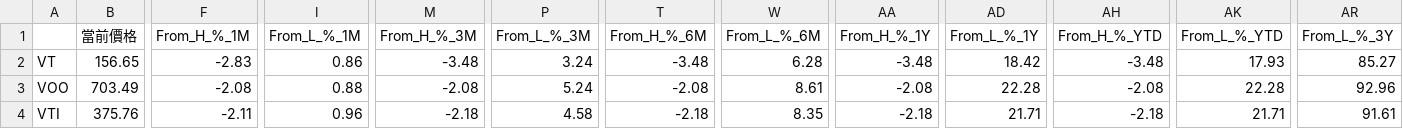
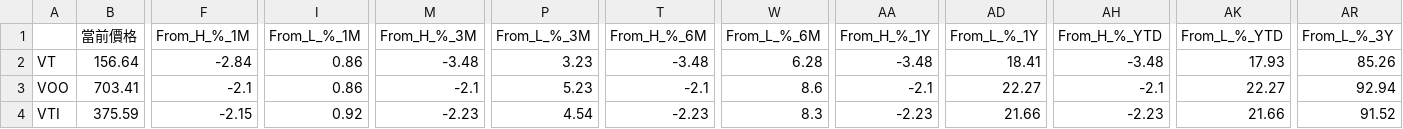
Before and after one commit to joshua940857/etf_tracker, a CSV file: docs/data/etf_results/etf_tracker_latest.csv, drawn as a sheet; only a part is shown, gaps mark what is left out; the diff covers the shown part only; the diff names each change by its address in the sheet, - before the commit and + after, or states it on an @@ line.

```diff
--- a/docs/data/etf_results/etf_tracker_latest.csv
+++ b/docs/data/etf_results/etf_tracker_latest.csv
-B2 (當前價格): 156.65
+B2 (當前價格): 156.64
-F2 (From_H_%_1M): -2.83
+F2 (From_H_%_1M): -2.84
-P2 (From_L_%_3M): 3.24
+P2 (From_L_%_3M): 3.23
-AD2 (From_L_%_1Y): 18.42
+AD2 (From_L_%_1Y): 18.41
-AR2 (From_L_%_3Y): 85.27
+AR2 (From_L_%_3Y): 85.26
-B3 (當前價格): 703.49
+B3 (當前價格): 703.41
-F3 (From_H_%_1M): -2.08
+F3 (From_H_%_1M): -2.1
-I3 (From_L_%_1M): 0.88
+I3 (From_L_%_1M): 0.86
-M3 (From_H_%_3M): -2.08
+M3 (From_H_%_3M): -2.1
-P3 (From_L_%_3M): 5.24
+P3 (From_L_%_3M): 5.23
-T3 (From_H_%_6M): -2.08
+T3 (From_H_%_6M): -2.1
-W3 (From_L_%_6M): 8.61
+W3 (From_L_%_6M): 8.6
-AA3 (From_H_%_1Y): -2.08
+AA3 (From_H_%_1Y): -2.1
-AD3 (From_L_%_1Y): 22.28
+AD3 (From_L_%_1Y): 22.27
-AH3 (From_H_%_YTD): -2.08
+AH3 (From_H_%_YTD): -2.1
-AK3 (From_L_%_YTD): 22.28
+AK3 (From_L_%_YTD): 22.27
-AR3 (From_L_%_3Y): 92.96
+AR3 (From_L_%_3Y): 92.94
-B4 (當前價格): 375.76
+B4 (當前價格): 375.59
-F4 (From_H_%_1M): -2.11
+F4 (From_H_%_1M): -2.15
-I4 (From_L_%_1M): 0.96
+I4 (From_L_%_1M): 0.92
-M4 (From_H_%_3M): -2.18
+M4 (From_H_%_3M): -2.23
-P4 (From_L_%_3M): 4.58
+P4 (From_L_%_3M): 4.54
-T4 (From_H_%_6M): -2.18
+T4 (From_H_%_6M): -2.23
-W4 (From_L_%_6M): 8.35
+W4 (From_L_%_6M): 8.3
-AA4 (From_H_%_1Y): -2.18
+AA4 (From_H_%_1Y): -2.23
-AD4 (From_L_%_1Y): 21.71
+AD4 (From_L_%_1Y): 21.66
-AH4 (From_H_%_YTD): -2.18
+AH4 (From_H_%_YTD): -2.23
-AK4 (From_L_%_YTD): 21.71
+AK4 (From_L_%_YTD): 21.66
-AR4 (From_L_%_3Y): 91.61
+AR4 (From_L_%_3Y): 91.52
```
Also changed, not shown: 15 edited cells elsewhere in this file, etf_results/etf_tracker_latest.csv, 10 other files.
